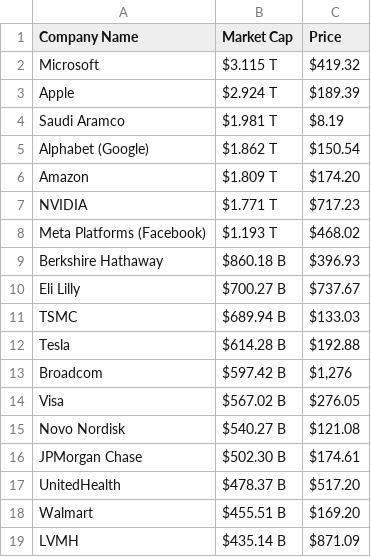
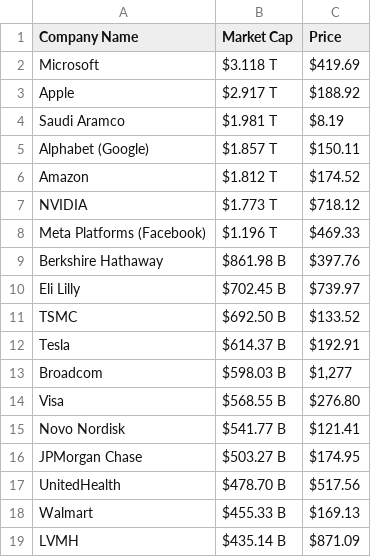
Before and after one commit to AbhishekBaske/marketcap_webscrap, a CSV file: company.csv, drawn as a sheet; only a part is shown; the diff covers the shown part only.

Commit message:
Automated data update

```diff
--- a/company.csv
+++ b/company.csv
@@ -1,19 +1,19 @@
 Company Name,Market Cap,Price
-Microsoft,$3.115 T,$419.32
-Apple,$2.924 T,$189.39
+Microsoft,$3.118 T,$419.69
+Apple,$2.917 T,$188.92
 Saudi Aramco,$1.981 T,$8.19
-Alphabet (Google),$1.862 T,$150.54
-Amazon,$1.809 T,$174.20
-NVIDIA,$1.771 T,$717.23
-Meta Platforms (Facebook),$1.193 T,$468.02
-Berkshire Hathaway ,$860.18 B,$396.93
-Eli Lilly,$700.27 B,$737.67
-TSMC,$689.94 B,$133.03
-Tesla,$614.28 B,$192.88
-Broadcom,$597.42 B,"$1,276"
-Visa,$567.02 B,$276.05
-Novo Nordisk,$540.27 B,$121.08
-JPMorgan Chase,$502.30 B,$174.61
-UnitedHealth,$478.37 B,$517.20
-Walmart,$455.51 B,$169.20
+Alphabet (Google),$1.857 T,$150.11
+Amazon,$1.812 T,$174.52
+NVIDIA,$1.773 T,$718.12
+Meta Platforms (Facebook),$1.196 T,$469.33
+Berkshire Hathaway ,$861.98 B,$397.76
+Eli Lilly,$702.45 B,$739.97
+TSMC,$692.50 B,$133.52
+Tesla,$614.37 B,$192.91
+Broadcom,$598.03 B,"$1,277"
+Visa,$568.55 B,$276.80
+Novo Nordisk,$541.77 B,$121.41
+JPMorgan Chase,$503.27 B,$174.95
+UnitedHealth,$478.70 B,$517.56
+Walmart,$455.33 B,$169.13
 LVMH,$435.14 B,$871.09
```
Also changed, not shown: 1 added row, 1 removed row and 125 edited cells elsewhere in this file, 1 other file.
